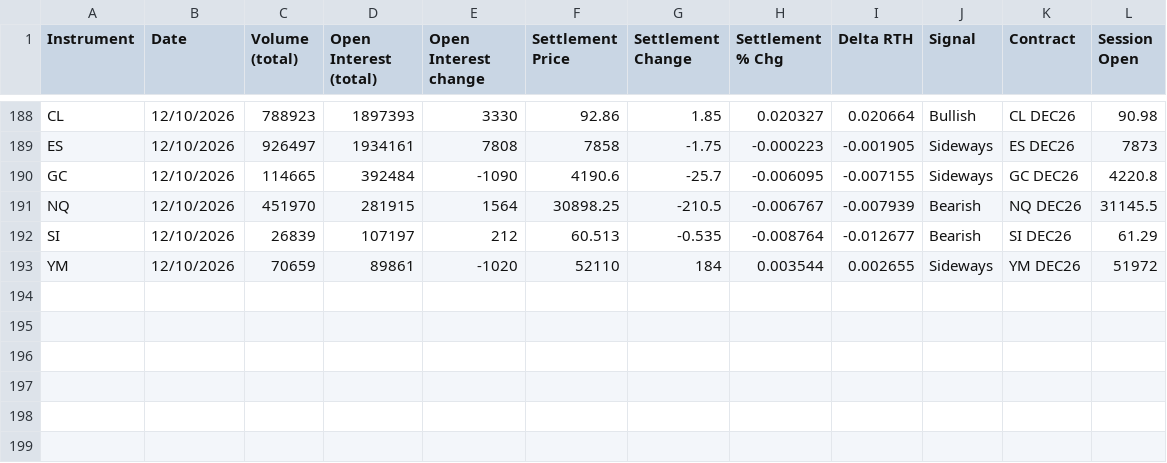
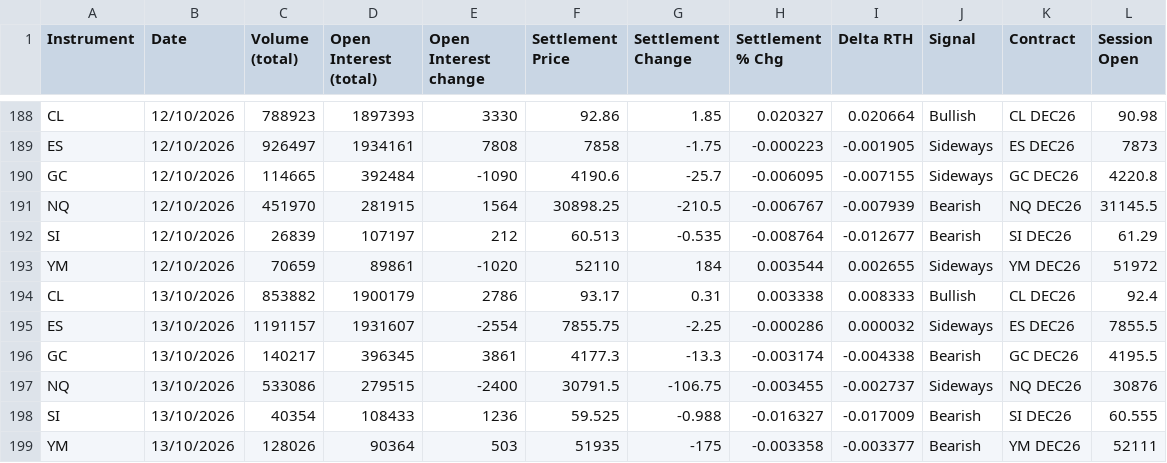
Before and after one commit to AugustoRammauro/cme-bulletin, a CSV file: history.csv, drawn as a sheet; only a part is shown, gaps mark what is left out.

```diff
--- a/history.csv
+++ b/history.csv
@@ -193 +193,7 @@ SI,12/10/2026,26839,107197,212,60.513,-0.535,-0.008764,-0.012677,Bearish,SI DEC2
 YM,12/10/2026,70659,89861,-1020,52110,184,0.003544,0.002655,Sideways,YM DEC26,51972
+CL,13/10/2026,853882,1900179,2786,93.17,0.31,0.003338,0.008333,Bullish,CL DEC26,92.4
+ES,13/10/2026,1191157,1931607,-2554,7855.75,-2.25,-0.000286,0.000032,Sideways,ES DEC26,7855.5
+GC,13/10/2026,140217,396345,3861,4177.3,-13.3,-0.003174,-0.004338,Bearish,GC DEC26,4195.5
+NQ,13/10/2026,533086,279515,-2400,30791.5,-106.75,-0.003455,-0.002737,Sideways,NQ DEC26,30876
+SI,13/10/2026,40354,108433,1236,59.525,-0.988,-0.016327,-0.017009,Bearish,SI DEC26,60.555
+YM,13/10/2026,128026,90364,503,51935,-175,-0.003358,-0.003377,Bearish,YM DEC26,52111
```
